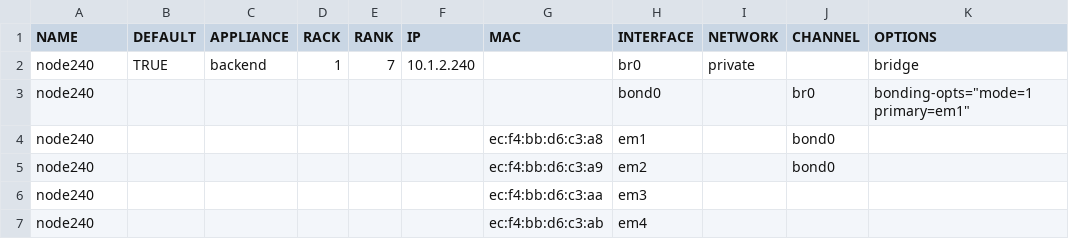
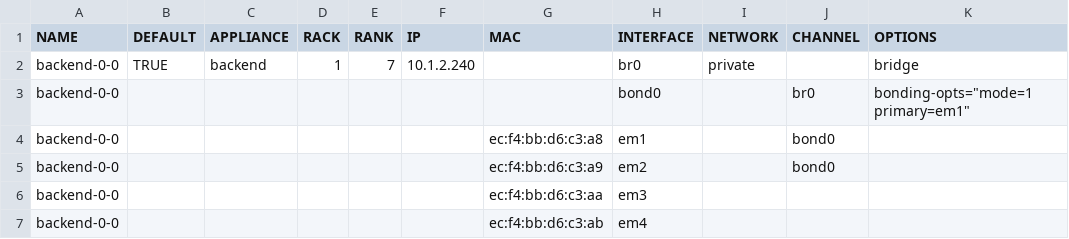
Before and after one commit to Teradata/stacki, a CSV file: common/src/stack/examples/spreadsheets/network/bonding+bridging.csv, drawn as a sheet; only a part is shown; the diff names each change by its address in the sheet, - before the commit and + after, or states it on an @@ line.

```diff
--- a/common/src/stack/examples/spreadsheets/network/bonding+bridging.csv
+++ b/common/src/stack/examples/spreadsheets/network/bonding+bridging.csv
-A2:A7 (NAME): node240
+A2:A7 (NAME): backend-0-0
```
Also changed, not shown: common/src/stack/examples/spreadsheets/network/bonding+bridging+vlan.csv, common/src/stack/examples/spreadsheets/network/bonding.csv, 23 other files.
